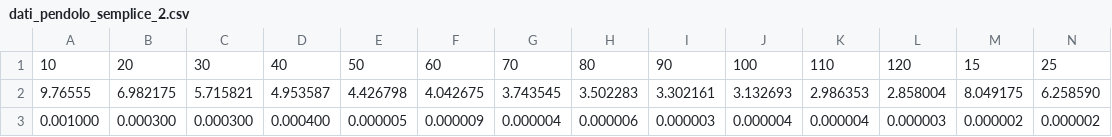
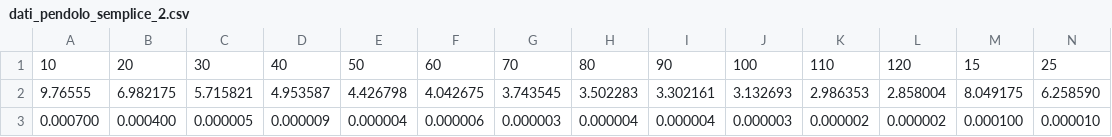
Before and after one commit to DaniLucky06/Esperienza3, a CSV file: dati_pendolo_semplice_2.csv, drawn as a sheet; only a part is shown; removed rows and columns are numbered as before the commit, all else as after; rows hold the shown columns only; the diff names each change by its address in the sheet, - before the commit and + after, or states it on an @@ line.

```diff
--- a/dati_pendolo_semplice_2.csv
+++ b/dati_pendolo_semplice_2.csv
-row 3: 0.001000 | 0.000300 | 0.000300 | 0.000400 | 0.000005 | 0.000009 | 0.000004 | 0.000006 | 0.000003 | 0.000004 | 0.000004 | 0.000003 | 0.000002 | 0.000002
+row 3: 0.000700 | 0.000400 | 0.000005 | 0.000009 | 0.000004 | 0.000006 | 0.000003 | 0.000004 | 0.000004 | 0.000003 | 0.000002 | 0.000002 | 0.000100 | 0.000010
```
Also changed, not shown: 3 other files.
